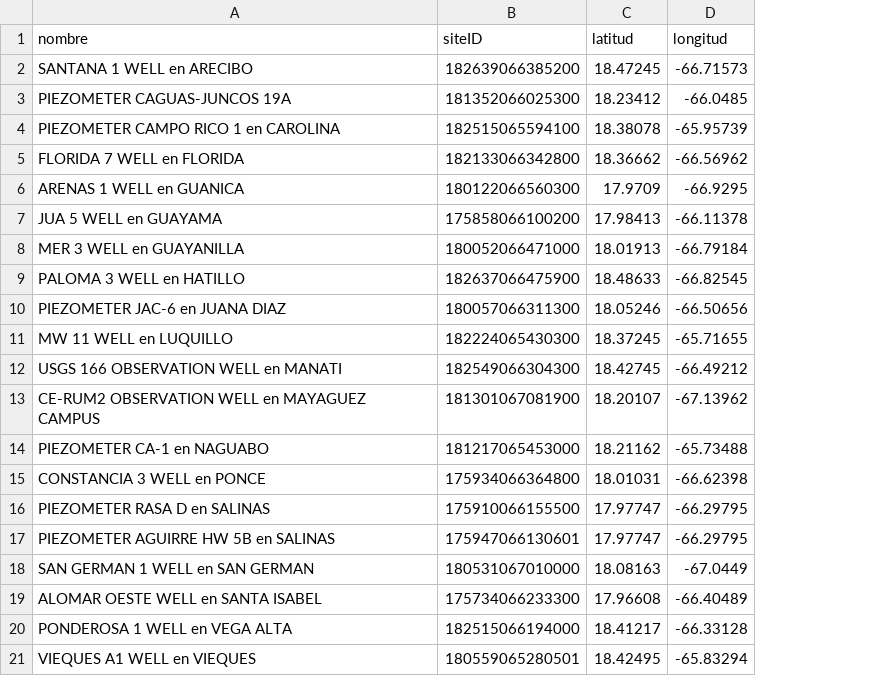
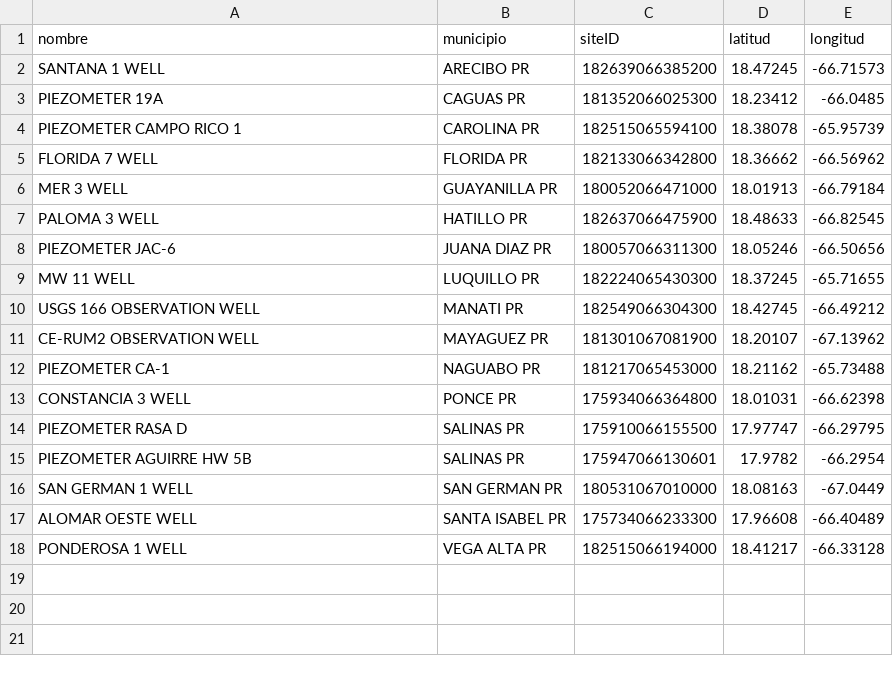
Before and after one commit to yarimarcalonieves/yarimarcalonieves.github.io, a CSV file: acuiferos.csv, drawn as a sheet; removed rows and columns are numbered as before the commit, all else as after; the diff names each change by its address in the sheet, - before the commit and + after, or states it on an @@ line.

Commit message:
Update acuiferos.csv

```diff
--- a/acuiferos.csv
+++ b/acuiferos.csv
+column B (municipio), rows 2-14: ARECIBO PR | CAGUAS PR | CAROLINA PR | FLORIDA PR | GUAYANILLA PR | HATILLO PR | JUANA DIAZ PR | LUQUILLO PR | MANATI PR | MAYAGUEZ PR | NAGUABO PR | PONCE PR | SALINAS PR; rows 16-18: SAN GERMAN PR | SANTA ISABEL PR | VEGA ALTA PR
-A2 (nombre): SANTANA 1 WELL en ARECIBO
+A2 (nombre): SANTANA 1 WELL
-A3 (nombre): PIEZOMETER CAGUAS-JUNCOS 19A
+A3 (nombre): PIEZOMETER 19A
-A4 (nombre): PIEZOMETER CAMPO RICO 1 en CAROLINA
+A4 (nombre): PIEZOMETER CAMPO RICO 1
-A5 (nombre): FLORIDA 7 WELL en FLORIDA
+A5 (nombre): FLORIDA 7 WELL
-row 6: ARENAS 1 WELL en GUANICA | 180122066560300 | 17.9709 | -66.9295
-row 7: JUA 5 WELL en GUAYAMA | 175858066100200 | 17.98413 | -66.11378
-A6 (nombre): MER 3 WELL en GUAYANILLA
+A6 (nombre): MER 3 WELL
-A7 (nombre): PALOMA 3 WELL en HATILLO
+A7 (nombre): PALOMA 3 WELL
-A8 (nombre): PIEZOMETER JAC-6 en JUANA DIAZ
+A8 (nombre): PIEZOMETER JAC-6
-A9 (nombre): MW 11 WELL en LUQUILLO
+A9 (nombre): MW 11 WELL
-A10 (nombre): USGS 166 OBSERVATION WELL en MANATI
+A10 (nombre): USGS 166 OBSERVATION WELL
-A11 (nombre): CE-RUM2 OBSERVATION WELL en MAYAGUEZ CAMPUS
+A11 (nombre): CE-RUM2 OBSERVATION WELL
-A12 (nombre): PIEZOMETER CA-1 en NAGUABO
+A12 (nombre): PIEZOMETER CA-1
-A13 (nombre): CONSTANCIA 3 WELL en PONCE
+A13 (nombre): CONSTANCIA 3 WELL
-A14 (nombre): PIEZOMETER RASA D en SALINAS
+A14 (nombre): PIEZOMETER RASA D
-row 17: PIEZOMETER AGUIRRE HW 5B en SALINAS | 175947066130601 | 17.97747 | -66.29795
+row 15: PIEZOMETER AGUIRRE HW 5B | SALINAS PR | 175947066130601 | 17.9782 | -66.2954
-A16 (nombre): SAN GERMAN 1 WELL en SAN GERMAN
+A16 (nombre): SAN GERMAN 1 WELL
-A17 (nombre): ALOMAR OESTE WELL en SANTA ISABEL
+A17 (nombre): ALOMAR OESTE WELL
-A18 (nombre): PONDEROSA 1 WELL en VEGA ALTA
+A18 (nombre): PONDEROSA 1 WELL
-row 21: VIEQUES A1 WELL en VIEQUES | 180559065280501 | 18.42495 | -65.83294
```
